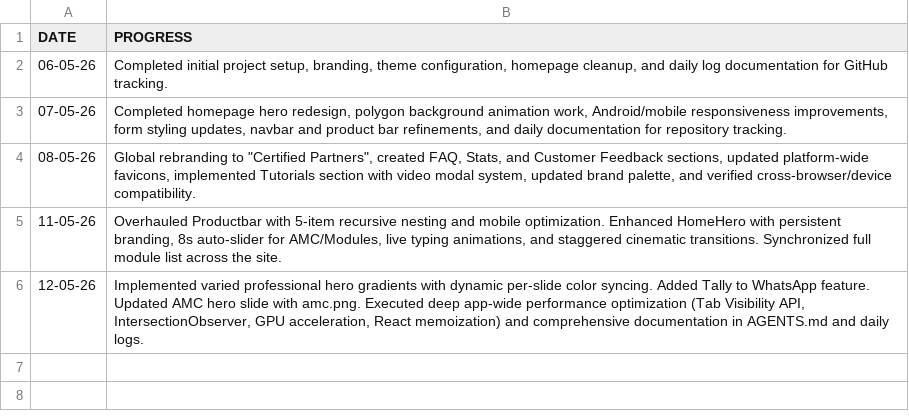
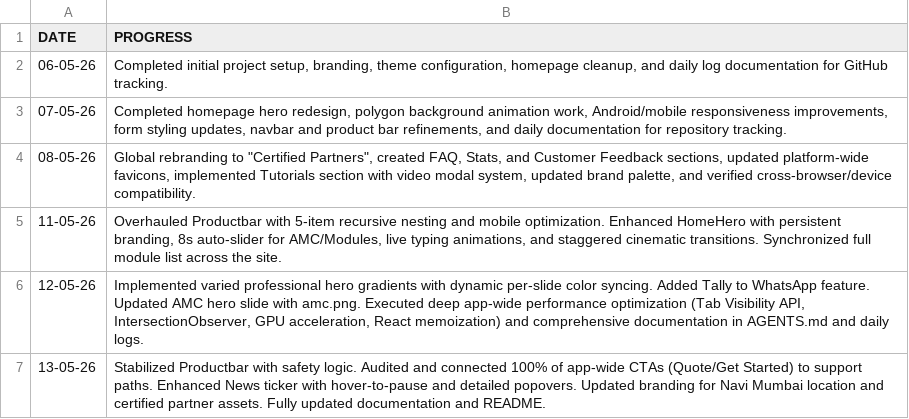
Before and after one commit to Orthodox2000/sarvadnya-infotech-2, a CSV file: daily logs/excel logs.csv, drawn as a sheet; the diff names each change by its address in the sheet, - before the commit and + after, or states it on an @@ line.

```diff
--- a/daily logs/excel logs.csv
+++ b/daily logs/excel logs.csv
+row 7: 13-05-26 | Stabilized Productbar with safety logic. Audited and connected 100% of app-wide CTAs (Quote/Get Started) to support paths. Enhanced News ticker with hover-to-pause and detailed popovers. Updated branding for Navi Mumbai location and certified partner assets. Fully updated documentation and README.
```
Also changed, not shown: 24 other files.
